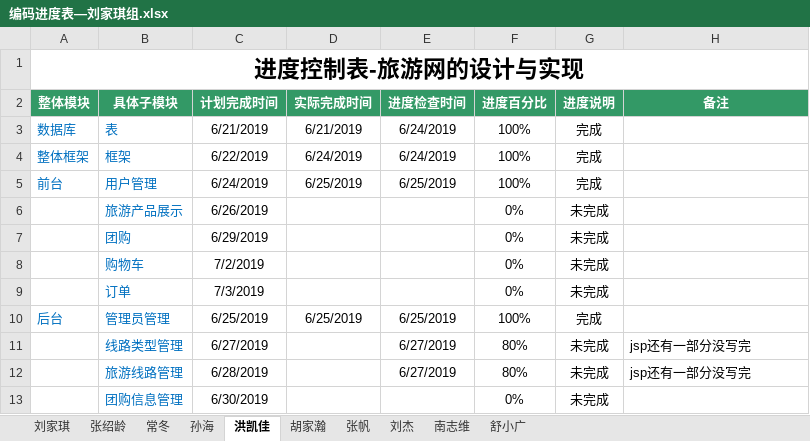
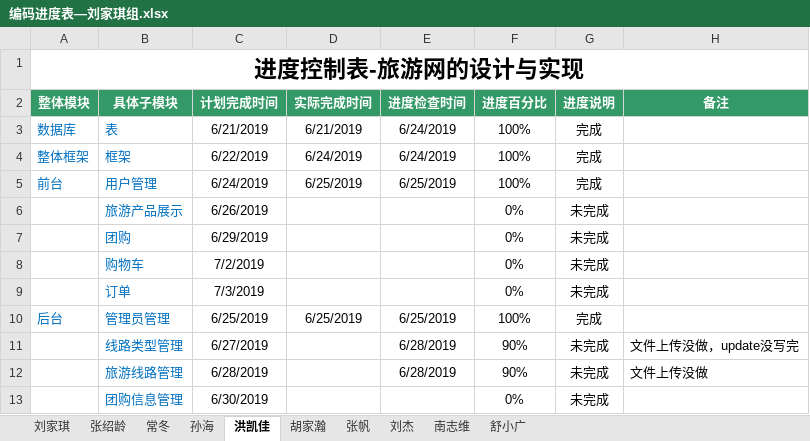
Before and after one commit to hgkj-rj/hgkj_01, an Excel workbook: 刘家琪/编码进度表—刘家琪组.xlsx, sheet 洪凯佳, drawn as a sheet; values as stored, in another font and other column widths than the file's, no borders; the diff names each change by its address in the sheet, - before the commit and + after, or states it on an @@ line.

```diff
--- a/刘家琪/编码进度表—刘家琪组.xlsx (sheet 洪凯佳)
+++ b/刘家琪/编码进度表—刘家琪组.xlsx (sheet 洪凯佳)
-E11:E12 (进度检查时间): 6/27/2019
+E11:E12 (进度检查时间): 6/28/2019
-F11:F12 (进度百分比): 80%
+F11:F12 (进度百分比): 90%
-H11 (备注): jsp还有一部分没写完
+H11 (备注): 文件上传没做，update没写完
-H12 (备注): jsp还有一部分没写完
+H12 (备注): 文件上传没做
```
Also changed, not shown: sheet 张帆, sheet 孙海, sheet 刘杰, sheet 胡家瀚, sheet 张绍龄, sheet 南志维, 3 more sheets.
